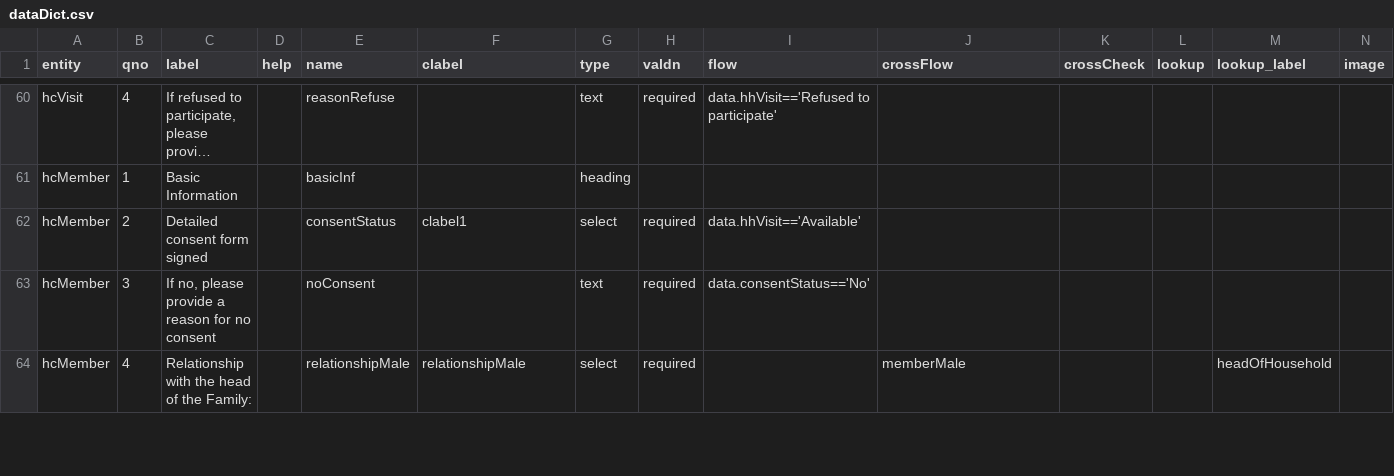
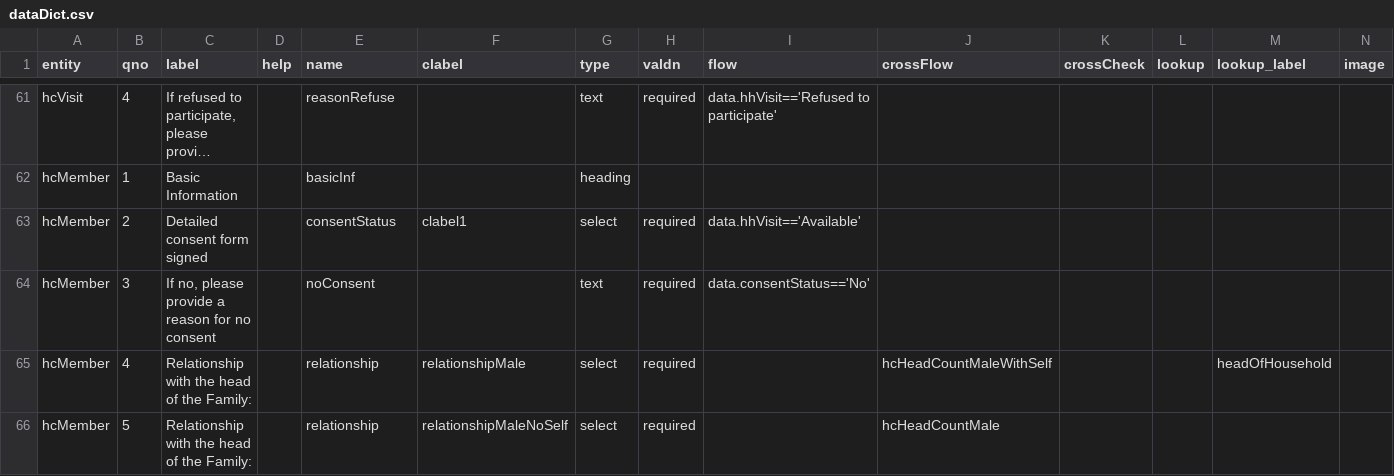
Before and after one commit to cghr/cghr-generator, a CSV file: csvDatabase/dataDict.csv, drawn as a sheet; only a part is shown, gaps mark what is left out; long unchanged cells end in …; addresses are those after the commit; rows hold the shown columns only; the diff covers the shown part only; the diff names each change by its address in the sheet, - before the commit and + after, or states it on an @@ line.

```diff
--- a/csvDatabase/dataDict.csv
+++ b/csvDatabase/dataDict.csv
-E65 (name): relationshipMale
+E65 (name): relationship
-J65 (crossFlow): memberMale
+J65 (crossFlow): hcHeadCountMaleWithSelf
+row 66: hcMember | 5 | Relationship with the head of the Family: |  | relationship | relationshipMaleNoSelf | select | required |  | hcHeadCountMale
```
Also changed, not shown: 2 added rows and 18 edited cells elsewhere in this file, csvDatabase/clabel.csv, csvDatabase/entitySchema.csv, 10 other files.
